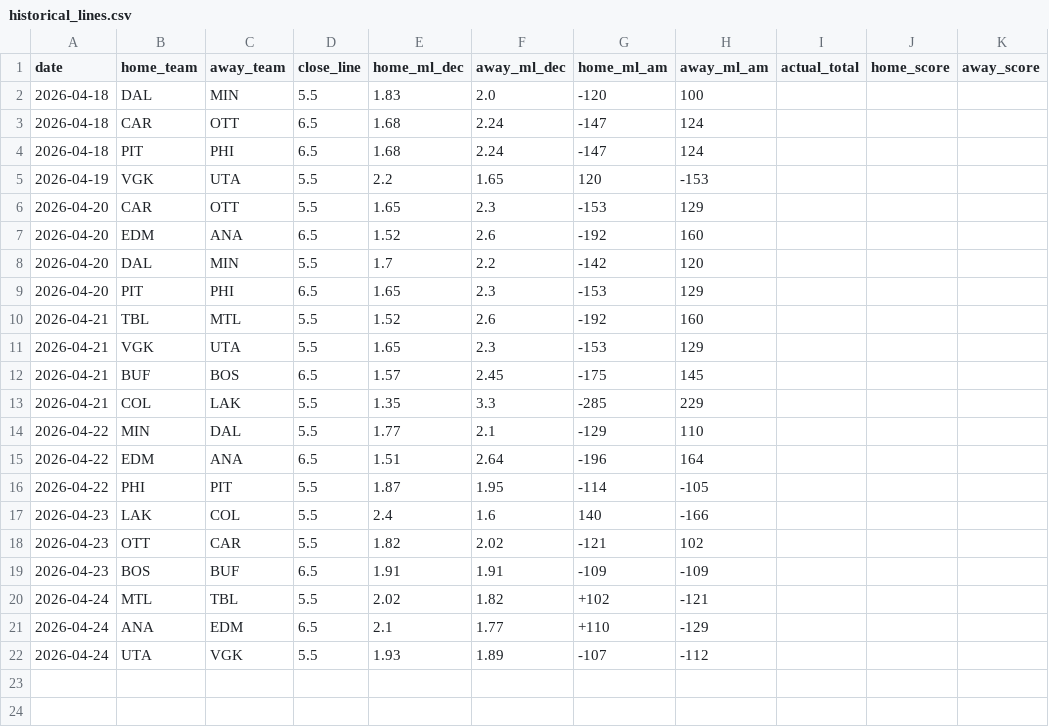
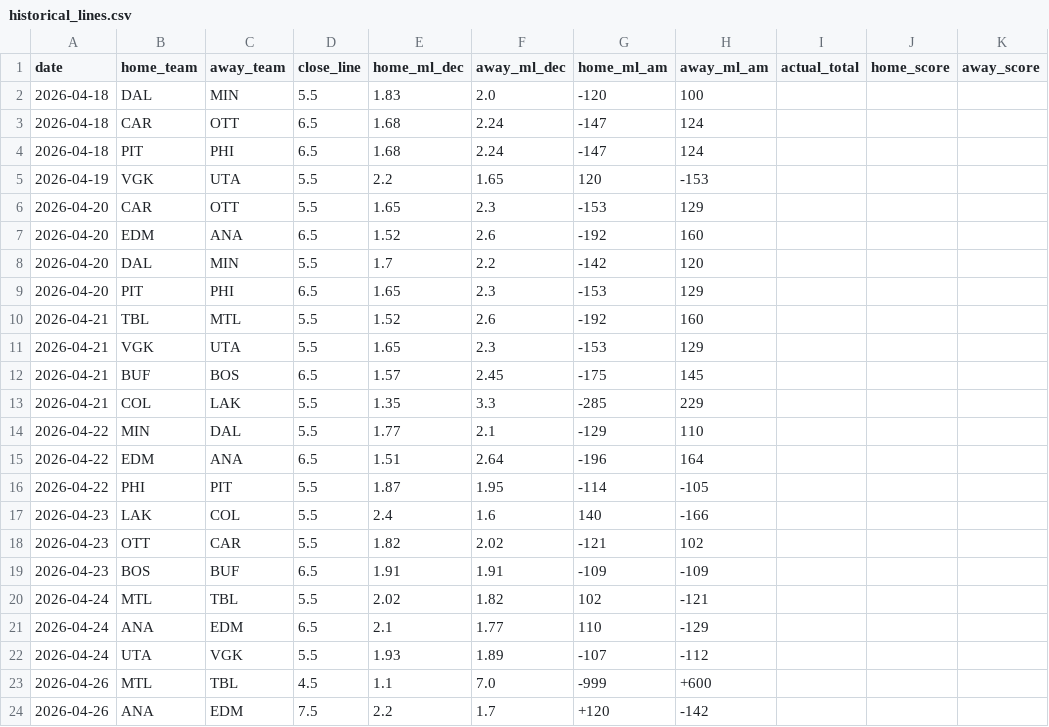
Before and after one commit to dailydegen00-alt/nhl-picks, a CSV file: data/historical_lines.csv, drawn as a sheet.

```diff
--- a/data/historical_lines.csv
+++ b/data/historical_lines.csv
@@ -19,4 +19,6 @@ date,home_team,away_team,close_line,home_ml_dec,away_ml_dec,home_ml_am,away_ml_a
 2026-04-23,BOS,BUF,6.5,1.91,1.91,-109,-109,,,
-2026-04-24,MTL,TBL,5.5,2.02,1.82,+102,-121,,,
-2026-04-24,ANA,EDM,6.5,2.1,1.77,+110,-129,,,
+2026-04-24,MTL,TBL,5.5,2.02,1.82,102,-121,,,
+2026-04-24,ANA,EDM,6.5,2.1,1.77,110,-129,,,
 2026-04-24,UTA,VGK,5.5,1.93,1.89,-107,-112,,,
+2026-04-26,MTL,TBL,4.5,1.1,7.0,-999,+600,,,
+2026-04-26,ANA,EDM,7.5,2.2,1.7,+120,-142,,,
```
Also changed, not shown: 14 other files.
